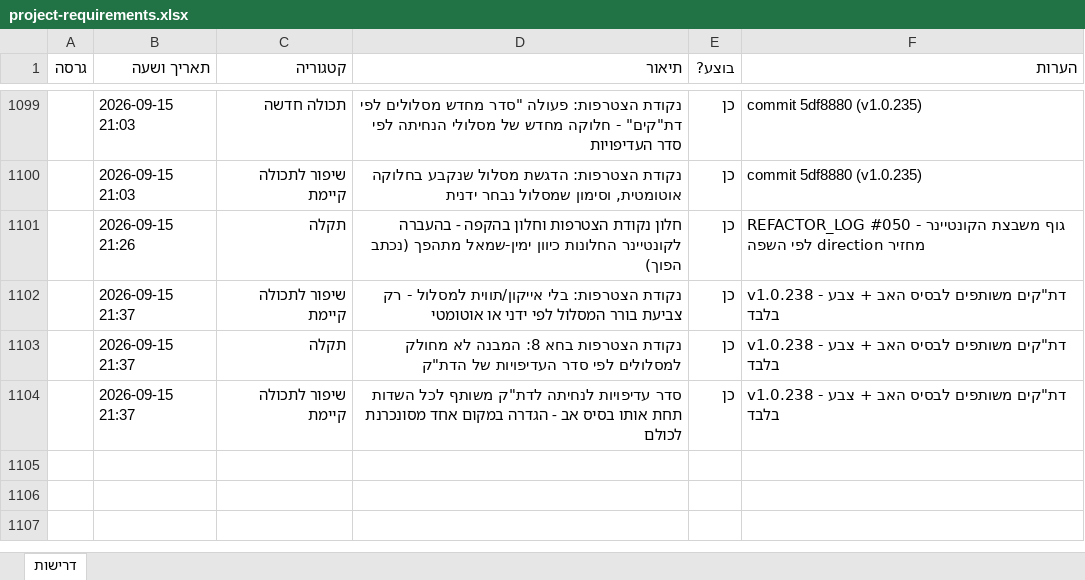
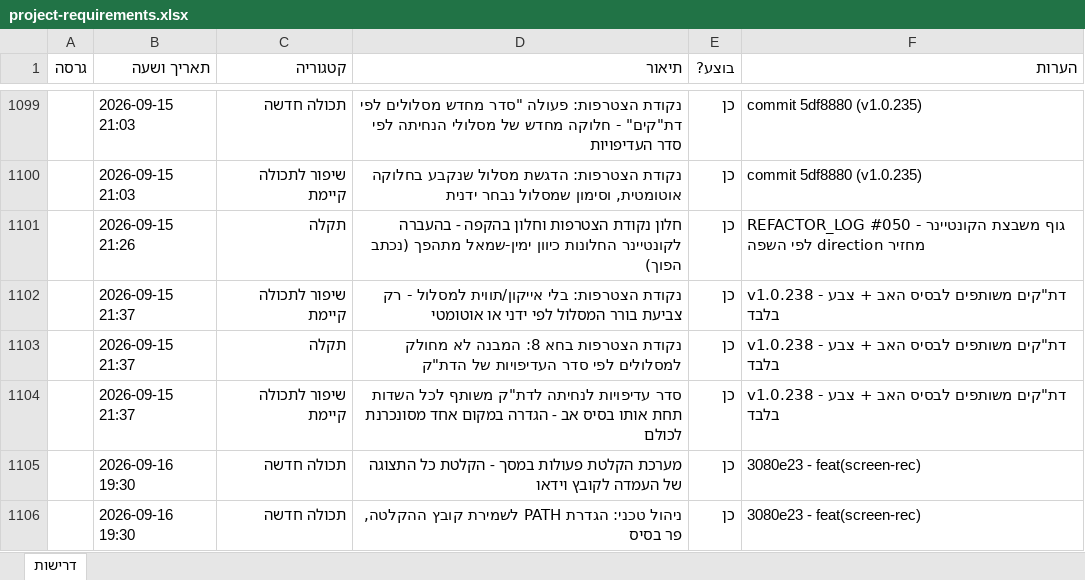
Before and after one commit to levori119/skyboard, an Excel workbook: project-requirements.xlsx, sheet דרישות, drawn as a sheet; only a part is shown, gaps mark what is left out; values as stored, in another font and other column widths than the file's, no borders; the diff names each change by its address in the sheet, - before the commit and + after, or states it on an @@ line.

```diff
--- a/project-requirements.xlsx (sheet דרישות)
+++ b/project-requirements.xlsx (sheet דרישות)
+row 1105:  | 2026-09-16 19:30 | תכולה חדשה | מערכת הקלטת פעולות במסך - הקלטת כל התצוגה של העמדה לקובץ וידאו | כן | 3080e23 - feat(screen-rec)
+row 1106:  | 2026-09-16 19:30 | תכולה חדשה | ניהול טכני: הגדרת PATH לשמירת קובץ ההקלטה, פר בסיס | כן | 3080e23 - feat(screen-rec)
```
Also changed, not shown: 1 other file.
